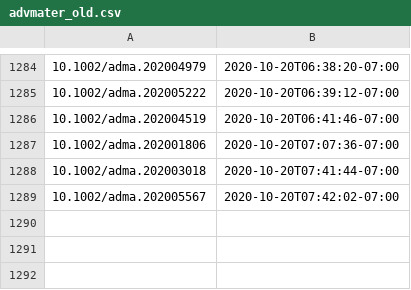
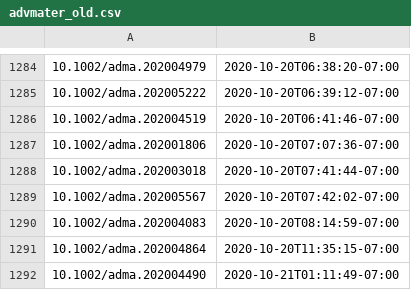
Before and after one commit to supersciencegrl/easy-wiley, a CSV file: advmater_old.csv, drawn as a sheet; only a part is shown, gaps mark what is left out.

```diff
--- a/advmater_old.csv
+++ b/advmater_old.csv
@@ -1289 +1289,4 @@
 10.1002/adma.202005567,2020-10-20T07:42:02-07:00
+10.1002/adma.202004083,2020-10-20T08:14:59-07:00
+10.1002/adma.202004864,2020-10-20T11:35:15-07:00
+10.1002/adma.202004490,2020-10-21T01:11:49-07:00
```
Also changed, not shown: 1 other file.
